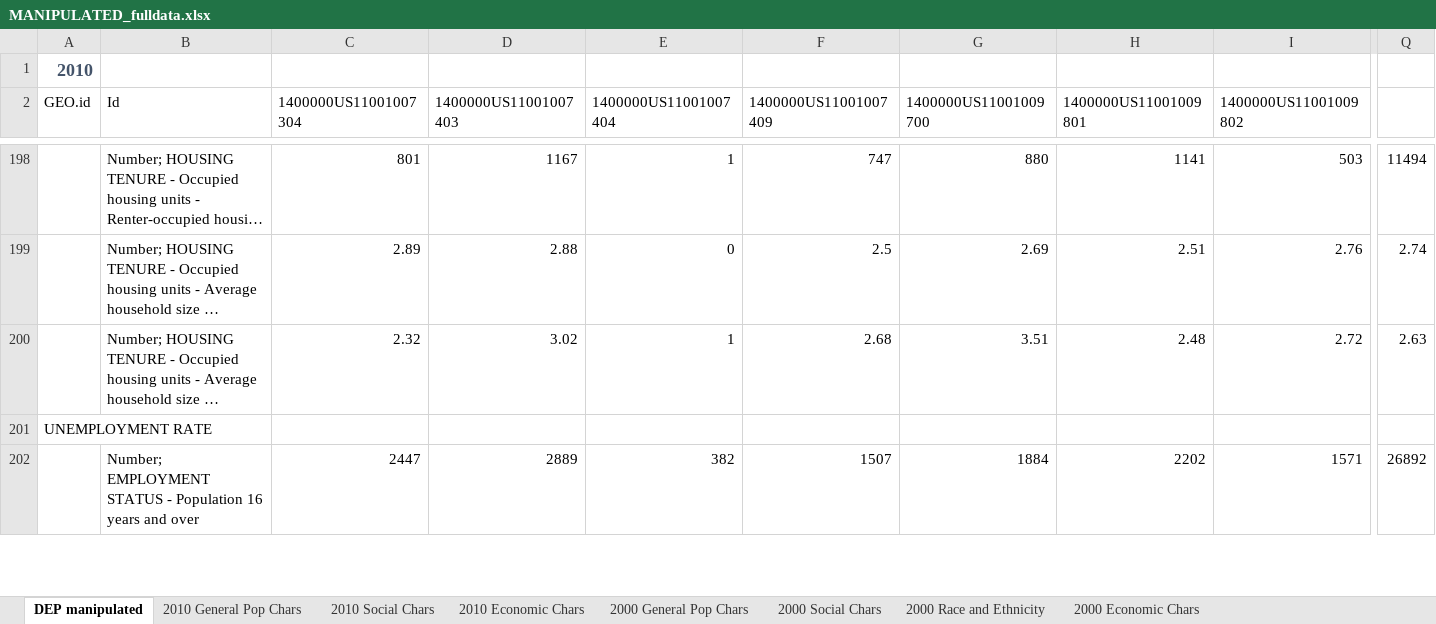
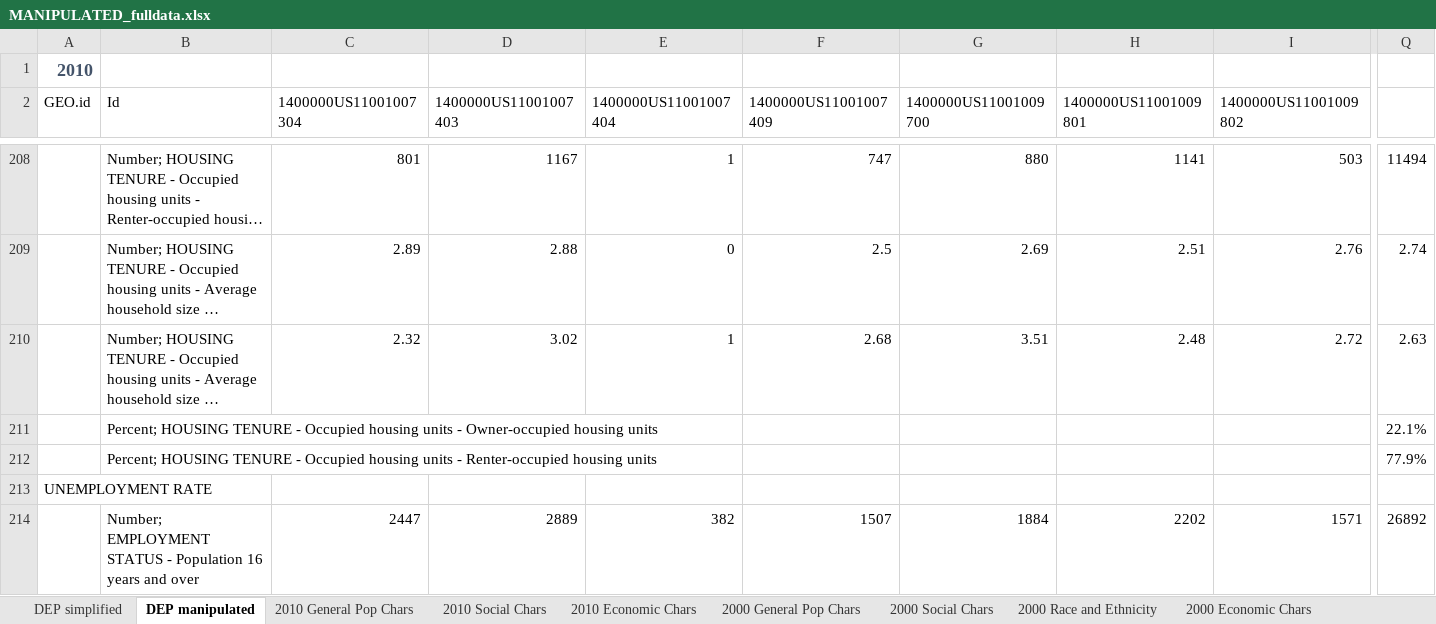
Before and after one commit to johnchrishays/WashingtonDC_EconomicBaseAnalysis, an Excel workbook: MANIPULATED_2000-2010_comparison/MANIPULATED_fulldata.xlsx, sheet DEP manipulated, drawn as a sheet; only a part is shown, gaps mark what is left out; long unchanged cells end in …; values as stored, in another font and other column widths than the file's, no borders; rows hold the shown columns only; the diff covers the shown part only; the diff names each change by its address in the sheet, - before the commit and + after, or states it on an @@ line.

```diff
--- a/MANIPULATED_2000-2010_comparison/MANIPULATED_fulldata.xlsx (sheet DEP manipulated)
+++ b/MANIPULATED_2000-2010_comparison/MANIPULATED_fulldata.xlsx (sheet DEP manipulated)
+sheet tab: DEP simplified
+row 211:  | Percent; HOUSING TENURE - Occupied housing units - Owner-occupied housing units |  |  |  |  |  |  |  | 22.1%
+row 212:  | Percent; HOUSING TENURE - Occupied housing units - Renter-occupied housing units |  |  |  |  |  |  |  | 77.9%
```
Also changed, not shown: 12 added rows, 2 removed rows and 4 edited cells elsewhere in this sheet, formulas that keep their value, charts or pictures, 6 other files.
